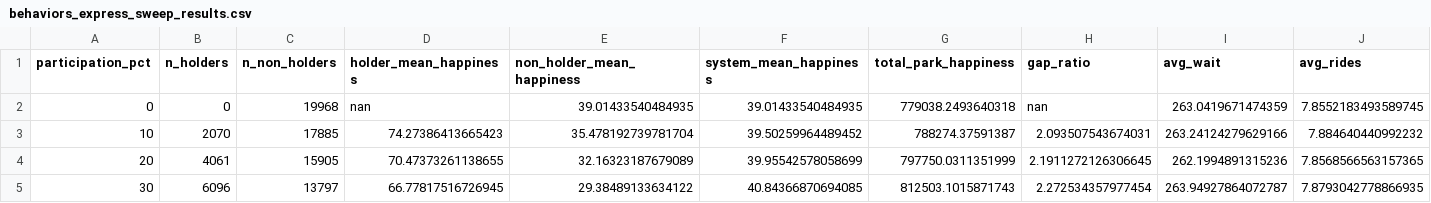
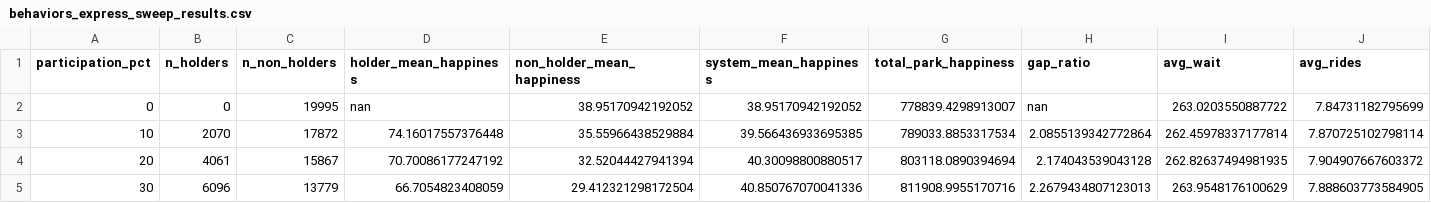
Before and after one commit to Belugaluga2/Networks-Project-ORF387, a CSV file: behaviors_express_sweep_results.csv, drawn as a sheet; only a part is shown; the diff covers the shown part only.

```diff
--- a/behaviors_express_sweep_results.csv
+++ b/behaviors_express_sweep_results.csv
@@ -1,5 +1,5 @@
 participation_pct,n_holders,n_non_holders,holder_mean_happiness,non_holder_mean_happiness,system_mean_happiness,total_park_happiness,gap_ratio,avg_wait,avg_rides
-0,0,19968,nan,39.01433540484935,39.01433540484935,779038.2493640318,nan,263.0419671474359,7.8552183493589745
-10,2070,17885,74.27386413665423,35.478192739781704,39.50259964489452,788274.37591387,2.093507543674031,263.24124279629166,7.884640440992232
-20,4061,15905,70.47373261138655,32.16323187679089,39.95542578058699,797750.0311351999,2.1911272126306645,262.1994891315236,7.8568566563157365
-30,6096,13797,66.77817516726945,29.38489133634122,40.84366870694085,812503.1015871743,2.272534357977454,263.94927864072787,7.8793042778866935
+0,0,19995,nan,38.95170942192052,38.95170942192052,778839.4298913007,nan,263.0203550887722,7.84731182795699
+10,2070,17872,74.16017557376448,35.55966438529884,39.566436933695385,789033.8853317534,2.0855139342772864,262.45978337177814,7.870725102798114
+20,4061,15867,70.70086177247192,32.52044427941394,40.30098800880517,803118.0890394694,2.174043539043128,262.82637494981935,7.904907667603372
+30,6096,13779,66.7054823408059,29.412321298172504,40.850767070041336,811908.9955170716,2.2679434807123013,263.9548176100629,7.888603773584905
```
Also changed, not shown: 54 edited cells elsewhere in this file, behaviors_preselect_paid_sweep_results.csv, behaviors_results.csv, 51 other files.
